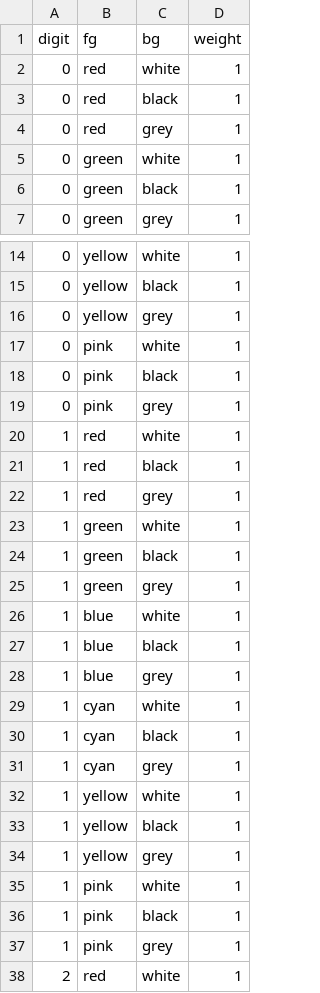
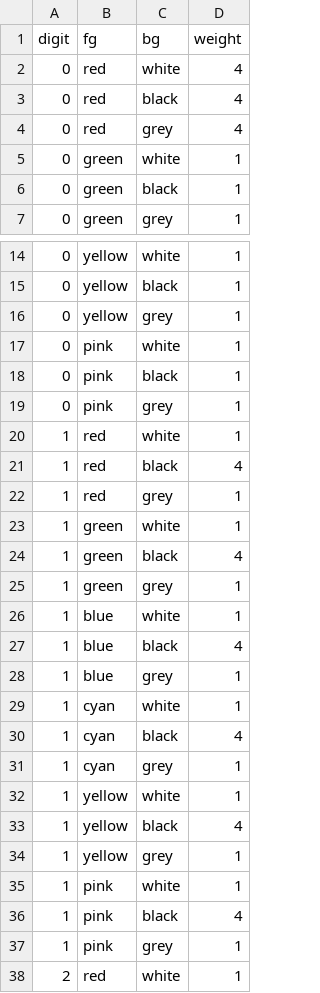
Before and after one commit to japma/master-thesis, a CSV file: configs/colour_mnist/skewed.csv, drawn as a sheet; only a part is shown, gaps mark what is left out.

Commit message:
update configs

```diff
--- a/configs/colour_mnist/skewed.csv
+++ b/configs/colour_mnist/skewed.csv
@@ -1,5 +1,5 @@
 digit,fg,bg,weight
-0,red,white,1
-0,red,black,1
-0,red,grey,1
+0,red,white,4
+0,red,black,4
+0,red,grey,4
 0,green,white,1
@@ -20,18 +20,18 @@ digit,fg,bg,weight
 1,red,white,1
-1,red,black,1
+1,red,black,4
 1,red,grey,1
 1,green,white,1
-1,green,black,1
+1,green,black,4
 1,green,grey,1
 1,blue,white,1
-1,blue,black,1
+1,blue,black,4
 1,blue,grey,1
 1,cyan,white,1
-1,cyan,black,1
+1,cyan,black,4
 1,cyan,grey,1
 1,yellow,white,1
-1,yellow,black,1
+1,yellow,black,4
 1,yellow,grey,1
 1,pink,white,1
-1,pink,black,1
+1,pink,black,4
 1,pink,grey,1
```
Also changed, not shown: 7 other files.
